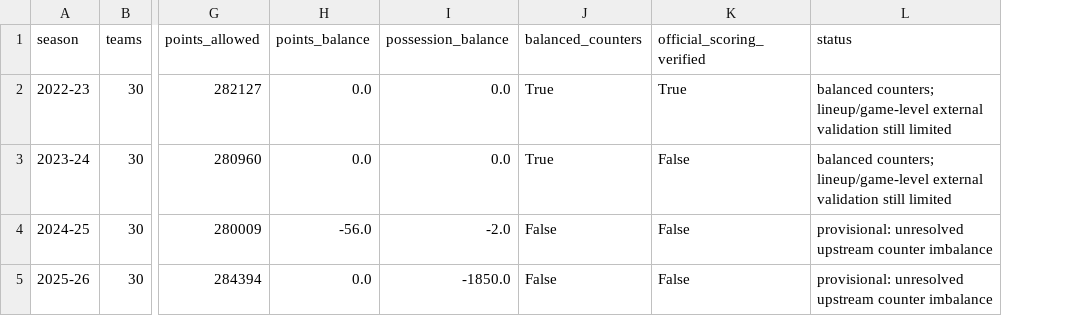
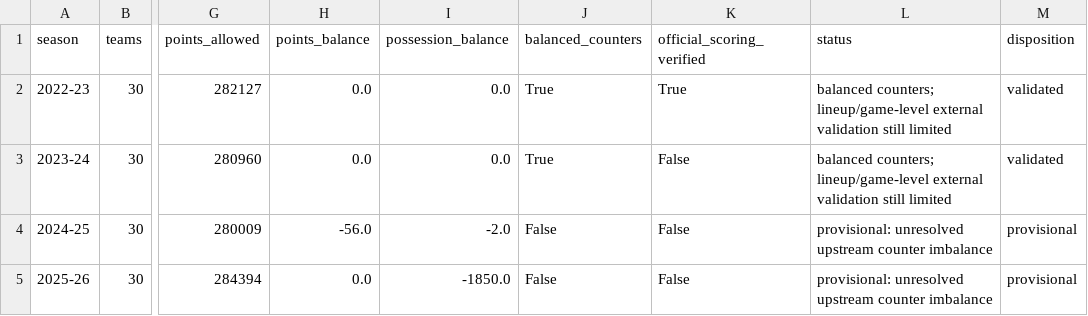
Before and after one commit to lindennis5/NBA-Lineup-Fit-Analysis-Project, a CSV file: docs/season_validation_status.csv, drawn as a sheet; only a part is shown, gaps mark what is left out; the diff names each change by its address in the sheet, - before the commit and + after, or states it on an @@ line.

```diff
--- a/docs/season_validation_status.csv
+++ b/docs/season_validation_status.csv
+column M (disposition), rows 2-5: validated | validated | provisional | provisional
```
Also changed, not shown: 4 other files.
